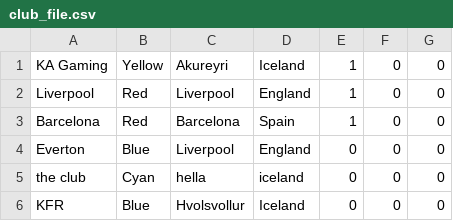
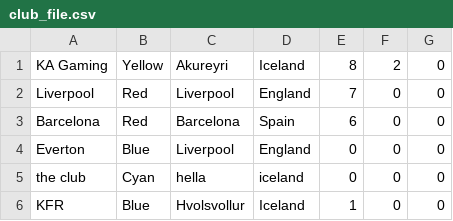
Before and after one commit to ErnirEli/Verklegt_1, a CSV file: Datalayer/csv_files/club_file.csv, drawn as a sheet.

```diff
--- a/Datalayer/csv_files/club_file.csv
+++ b/Datalayer/csv_files/club_file.csv
@@ -1,6 +1,6 @@
-KA Gaming,Yellow,Akureyri,Iceland,1,0,0
-Liverpool,Red,Liverpool,England,1,0,0
-Barcelona,Red,Barcelona,Spain,1,0,0
+KA Gaming,Yellow,Akureyri,Iceland,8,2,0
+Liverpool,Red,Liverpool,England,7,0,0
+Barcelona,Red,Barcelona,Spain,6,0,0
 Everton,Blue,Liverpool,England,0,0,0
 the club,Cyan,hella,iceland,0,0,0
-KFR,Blue,Hvolsvollur,Iceland,0,0,0
+KFR,Blue,Hvolsvollur,Iceland,1,0,0
```
Also changed, not shown: Datalayer/csv_files/match_file.csv, Datalayer/csv_files/player_file.csv, 10 other files.
